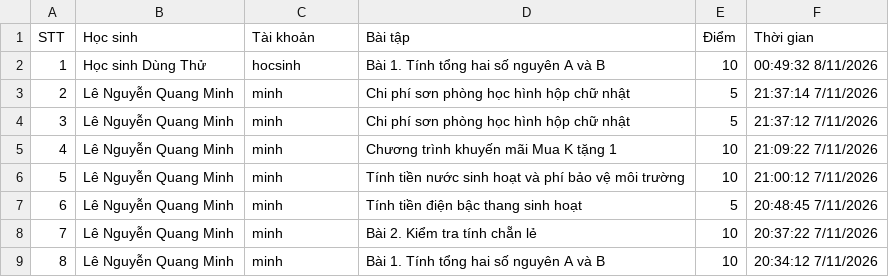
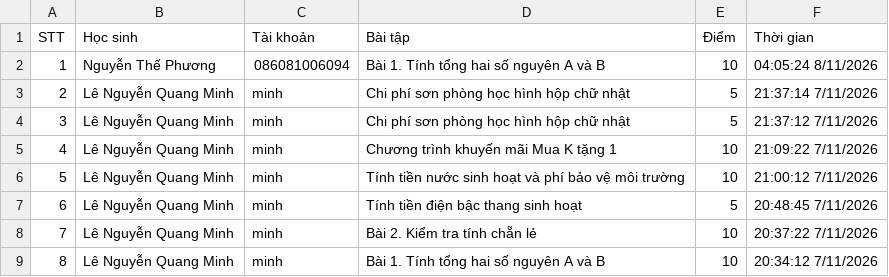
Before and after one commit to thefuong119/ai-python-thcs, a CSV file: SUBMISSIONS.csv, drawn as a sheet.

Commit message:
[Submissions] Cập nhật 04:05:25 8/11/2026

```diff
--- a/SUBMISSIONS.csv
+++ b/SUBMISSIONS.csv
@@ -1,3 +1,3 @@
 STT,Học sinh,Tài khoản,Bài tập,Điểm,Thời gian
-1,"Học sinh Dùng Thử","hocsinh","Bài 1. Tính tổng hai số nguyên A và B",10,"00:49:32 8/11/2026"
+1,"Nguyễn Thế Phương","086081006094","Bài 1. Tính tổng hai số nguyên A và B",10,"04:05:24 8/11/2026"
 2,"Lê Nguyễn Quang Minh","minh","Chi phí sơn phòng học hình hộp chữ nhật",5,"21:37:14 7/11/2026"
```
